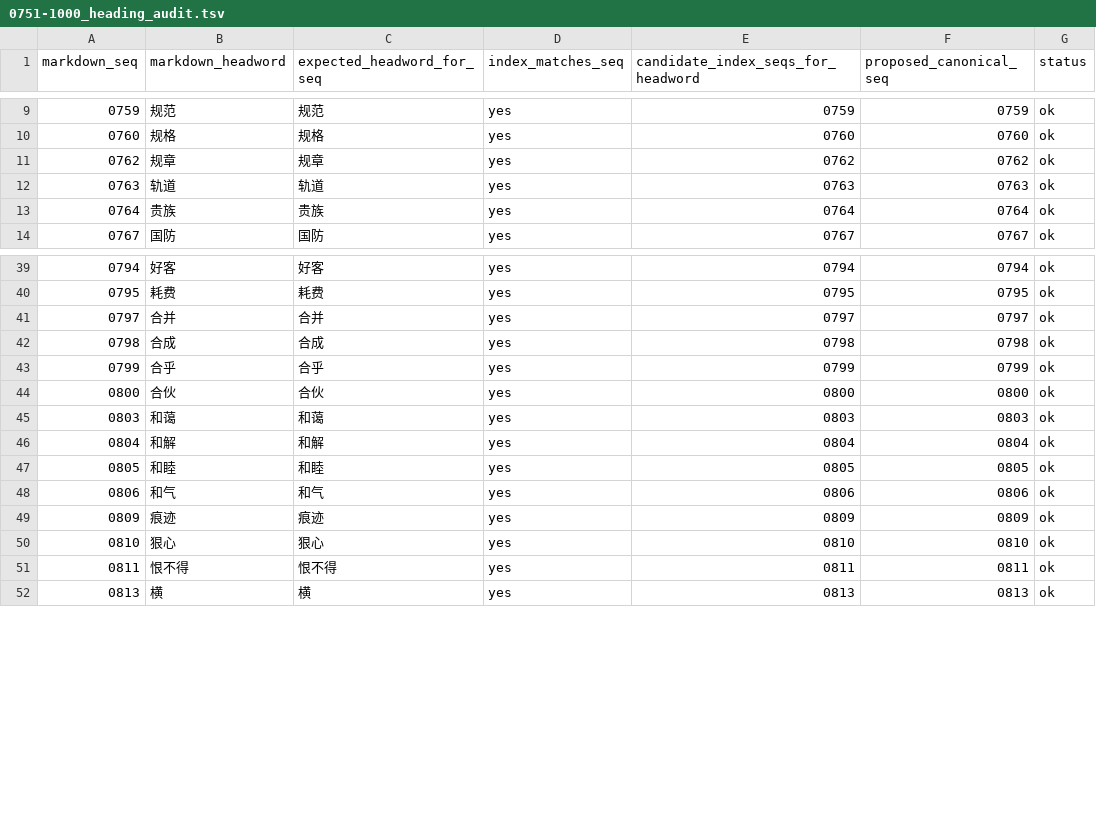
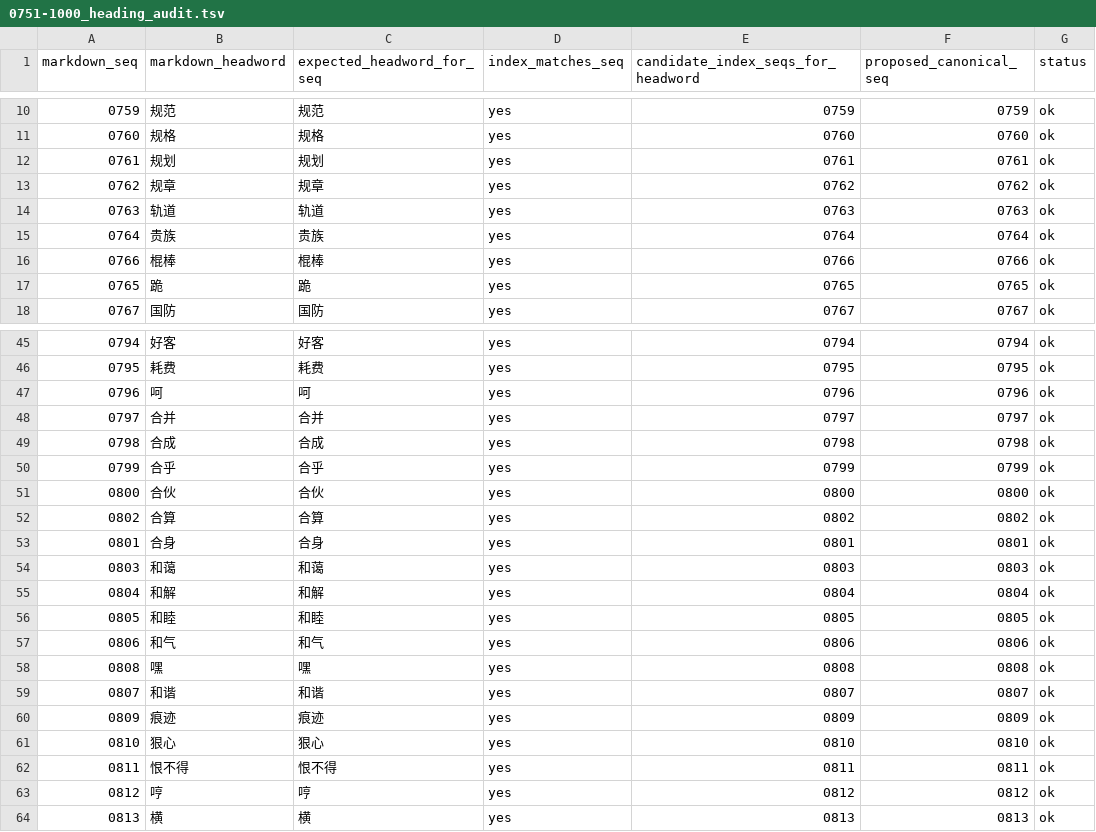
Before and after one commit to ktaka-ccmp/chinese-study, a TSV file: HSK6/5000words/index/audits/0751-1000_heading_audit.tsv, drawn as a sheet; only a part is shown, gaps mark what is left out; the diff covers the shown part only.

```diff
--- a/HSK6/5000words/index/audits/0751-1000_heading_audit.tsv
+++ b/HSK6/5000words/index/audits/0751-1000_heading_audit.tsv
@@ -10,2 +11,3 @@ markdown_seq	markdown_headword	expected_headword_for_seq	index_matches_seq	candi
 0760	规格	规格	yes	0760	0760	ok
+0761	规划	规划	yes	0761	0761	ok
 0762	规章	规章	yes	0762	0762	ok
@@ -13,2 +15,4 @@ markdown_seq	markdown_headword	expected_headword_for_seq	index_matches_seq	candi
 0764	贵族	贵族	yes	0764	0764	ok
+0766	棍棒	棍棒	yes	0766	0766	ok
+0765	跪	跪	yes	0765	0765	ok
 0767	国防	国防	yes	0767	0767	ok
@@ -40,2 +46,3 @@ markdown_seq	markdown_headword	expected_headword_for_seq	index_matches_seq	candi
 0795	耗费	耗费	yes	0795	0795	ok
+0796	呵	呵	yes	0796	0796	ok
 0797	合并	合并	yes	0797	0797	ok
@@ -44,2 +51,4 @@ markdown_seq	markdown_headword	expected_headword_for_seq	index_matches_seq	candi
 0800	合伙	合伙	yes	0800	0800	ok
+0802	合算	合算	yes	0802	0802	ok
+0801	合身	合身	yes	0801	0801	ok
 0803	和蔼	和蔼	yes	0803	0803	ok
@@ -48,2 +57,4 @@ markdown_seq	markdown_headword	expected_headword_for_seq	index_matches_seq	candi
 0806	和气	和气	yes	0806	0806	ok
+0808	嘿	嘿	yes	0808	0808	ok
+0807	和谐	和谐	yes	0807	0807	ok
 0809	痕迹	痕迹	yes	0809	0809	ok
@@ -51,2 +62,3 @@ markdown_seq	markdown_headword	expected_headword_for_seq	index_matches_seq	candi
 0811	恨不得	恨不得	yes	0811	0811	ok
+0812	哼	哼	yes	0812	0812	ok
 0813	横	横	yes	0813	0813	ok
```
Also changed, not shown: 9 added rows elsewhere in this file, HSK6/5000words/index/audits/0501-0750_heading_audit.tsv, HSK6/5000words/index/audits/1001-1250_heading_audit.tsv, 11 other files.
